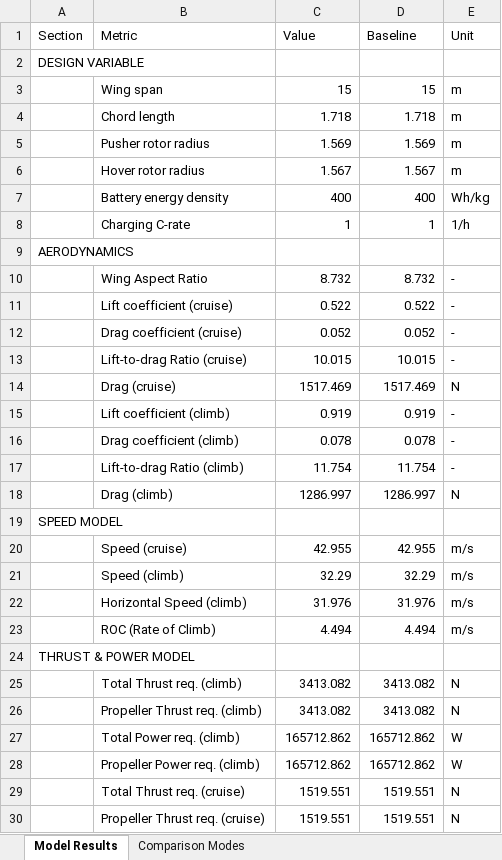
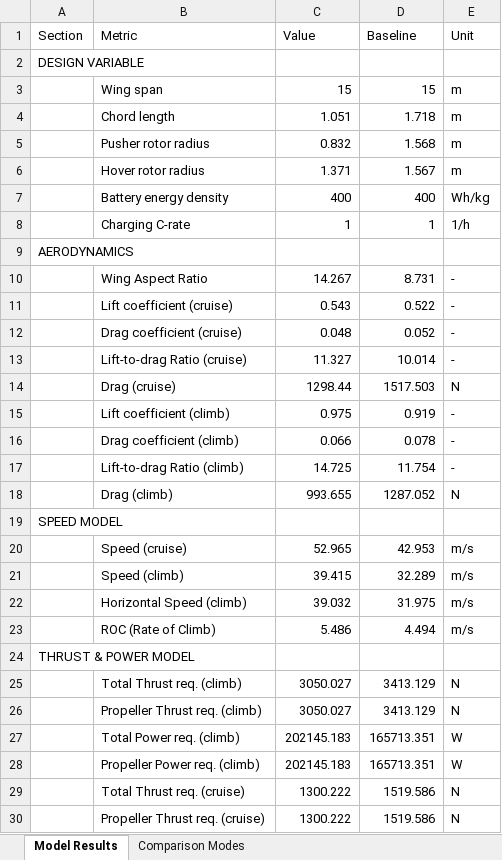
Before and after one commit to JohannesJanning/openmdao-evtol-tutorial, an Excel workbook: src/results/GWP/optimized_results_GWP.xlsx, sheet Model Results, drawn as a sheet; only a part is shown; values as stored, in another font and other column widths than the file's, no borders; the diff covers the shown part only; the diff names each change by its address in the sheet, - before the commit and + after, or states it on an @@ line.

Commit message:
adjusted items are marked with --- IGNORE ---, deleted items are marked with deleted: and new files are marked with new file: in the list of changes below.

```diff
--- a/src/results/GWP/optimized_results_GWP.xlsx (sheet Model Results)
+++ b/src/results/GWP/optimized_results_GWP.xlsx (sheet Model Results)
-C4 (Value): 1.718
+C4 (Value): 1.051
-C5 (Value): 1.569
+C5 (Value): 0.832
-D5 (Baseline): 1.569
+D5 (Baseline): 1.568
-C6 (Value): 1.567
+C6 (Value): 1.371
-C10 (Value): 8.732
+C10 (Value): 14.267
-D10 (Baseline): 8.732
+D10 (Baseline): 8.731
-C11 (Value): 0.522
+C11 (Value): 0.543
-C12 (Value): 0.052
+C12 (Value): 0.048
-C13 (Value): 10.015
+C13 (Value): 11.327
-D13 (Baseline): 10.015
+D13 (Baseline): 10.014
-C14 (Value): 1517.469
+C14 (Value): 1298.44
-D14 (Baseline): 1517.469
+D14 (Baseline): 1517.503
-C15 (Value): 0.919
+C15 (Value): 0.975
-C16 (Value): 0.078
+C16 (Value): 0.066
-C17 (Value): 11.754
+C17 (Value): 14.725
-C18 (Value): 1286.997
+C18 (Value): 993.655
-D18 (Baseline): 1286.997
+D18 (Baseline): 1287.052
-C20 (Value): 42.955
+C20 (Value): 52.965
-D20 (Baseline): 42.955
+D20 (Baseline): 42.953
-C21 (Value): 32.29
+C21 (Value): 39.415
-D21 (Baseline): 32.29
+D21 (Baseline): 32.289
-C22 (Value): 31.976
+C22 (Value): 39.032
-D22 (Baseline): 31.976
+D22 (Baseline): 31.975
-C23 (Value): 4.494
+C23 (Value): 5.486
-C25:C26 (Value): 3413.082
+C25:C26 (Value): 3050.027
-D25:D26 (Baseline): 3413.082
+D25:D26 (Baseline): 3413.129
-C27:C28 (Value): 165712.862
+C27:C28 (Value): 202145.183
-D27:D28 (Baseline): 165712.862
+D27:D28 (Baseline): 165713.351
-C29:C30 (Value): 1519.551
+C29:C30 (Value): 1300.222
-D29:D30 (Baseline): 1519.551
+D29:D30 (Baseline): 1519.586
```
Also changed, not shown: 130 edited cells elsewhere in this sheet, sheet Comparison Modes, src/results/TOC/optimized_results_TOC.xlsx, 11 other files.
